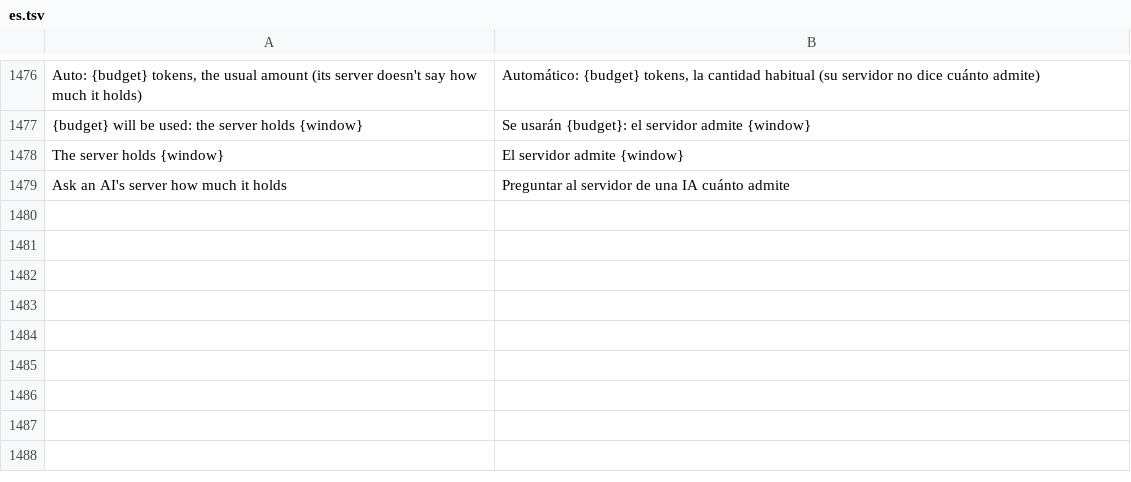
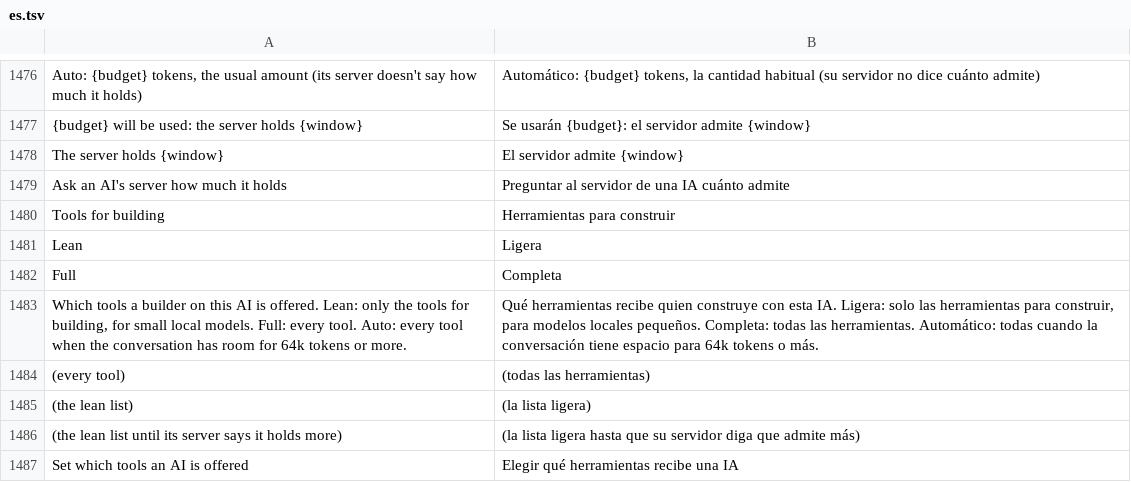
Before and after one commit to rehua7686/craft-anything, a TSV file: crates/ui-egui/src/i18n/es.tsv, drawn as a sheet; only a part is shown, gaps mark what is left out.

```diff
--- a/crates/ui-egui/src/i18n/es.tsv
+++ b/crates/ui-egui/src/i18n/es.tsv
@@ -1479 +1479,9 @@ The server holds {window}	El servidor admite {window}
 Ask an AI's server how much it holds	Preguntar al servidor de una IA cuánto admite
+Tools for building	Herramientas para construir
+Lean	Ligera
+Full	Completa
+Which tools a builder on this AI is offered. Lean: only the tools for building, for small local models. Full: every tool. Auto: every tool when the conversation has room for 64k tokens or more.	Qué herramientas recibe quien construye con esta IA. Ligera: solo las herramientas para construir, para modelos locales pequeños. Completa: todas las herramientas. Automático: todas cuando la conversación tiene espacio para 64k tokens o más.
+(every tool)	(todas las herramientas)
+(the lean list)	(la lista ligera)
+(the lean list until its server says it holds more)	(la lista ligera hasta que su servidor diga que admite más)
+Set which tools an AI is offered	Elegir qué herramientas recibe una IA
```
Also changed, not shown: crates/ui-egui/src/i18n/cs.tsv, crates/ui-egui/src/i18n/ka.tsv, 25 other files.
